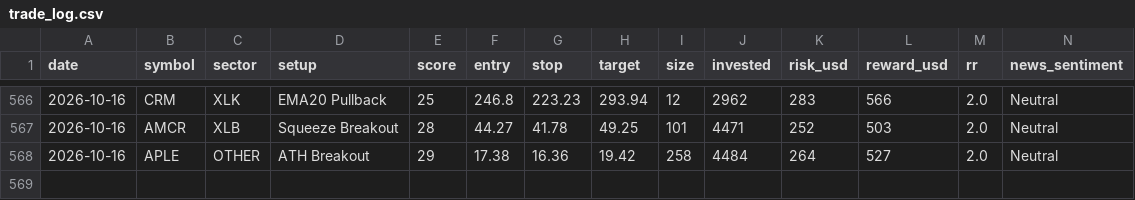
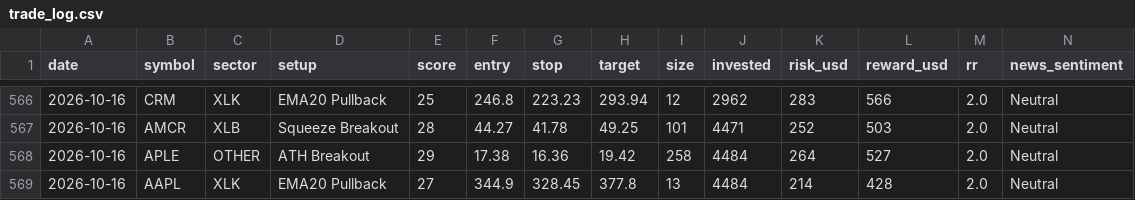
Before and after one commit to prabha-v2/swing-trading-agent-us, a CSV file: trade_log.csv, drawn as a sheet; only a part is shown, gaps mark what is left out; rows hold the shown columns only; the diff names each change by its address in the sheet, - before the commit and + after, or states it on an @@ line.

```diff
--- a/trade_log.csv
+++ b/trade_log.csv
+row 569: 2026-10-16 | AAPL | XLK | EMA20 Pullback | 27 | 344.9 | 328.45 | 377.8 | 13 | 4484 | 214 | 428 | 2.0 | Neutral
```
